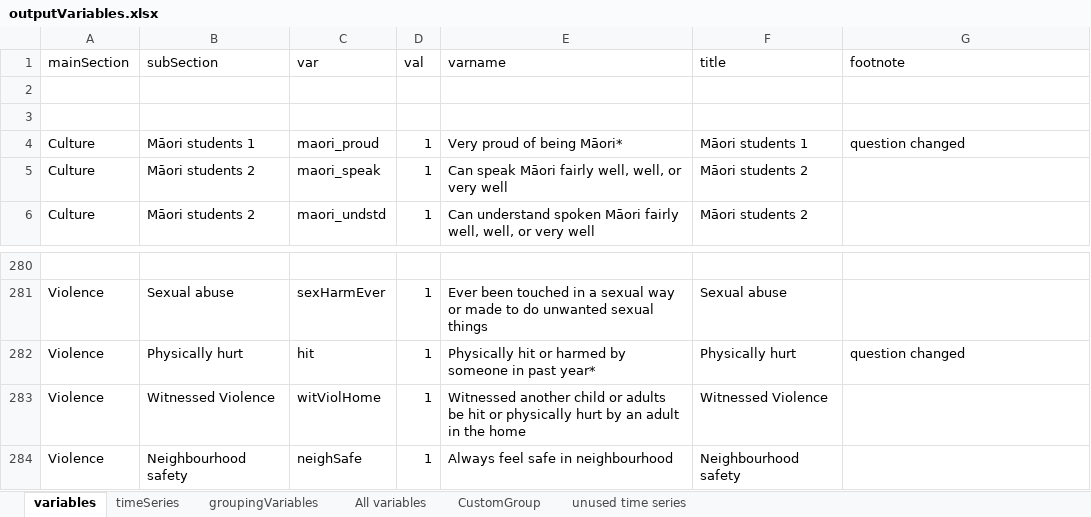
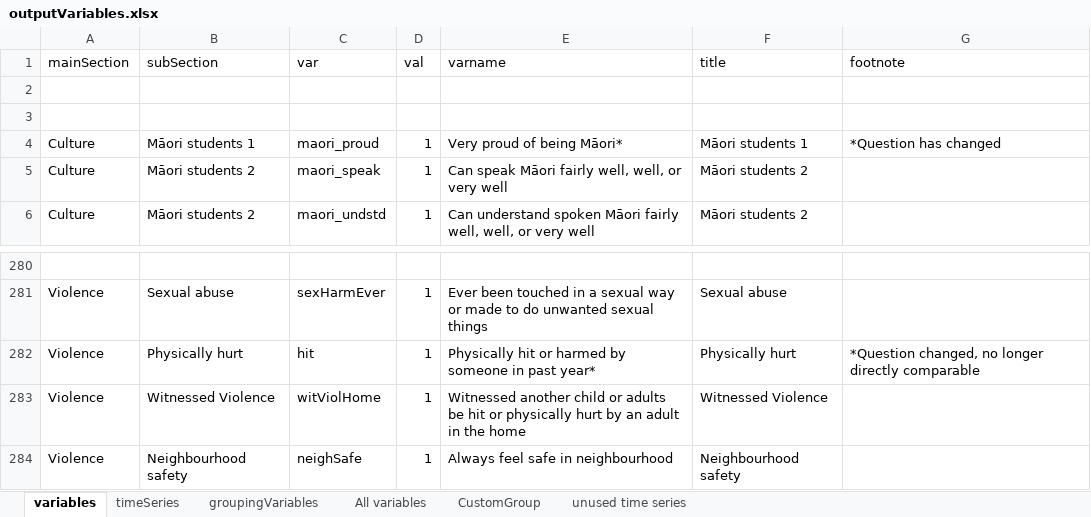
Before and after one commit to dankshan/PrevReport, an Excel workbook: data/outputVariables.xlsx, sheet variables, drawn as a sheet; only a part is shown, gaps mark what is left out; values as stored, in another font and other column widths than the file's, no borders; conditional formats not drawn; the diff names each change by its address in the sheet, - before the commit and + after, or states it on an @@ line.

Commit message:
Variable table update

```diff
--- a/data/outputVariables.xlsx (sheet variables)
+++ b/data/outputVariables.xlsx (sheet variables)
-G4 (footnote): question changed
+G4 (footnote): *Question has changed
-G282 (footnote): question changed
+G282 (footnote): *Question changed, no longer directly comparable
```
